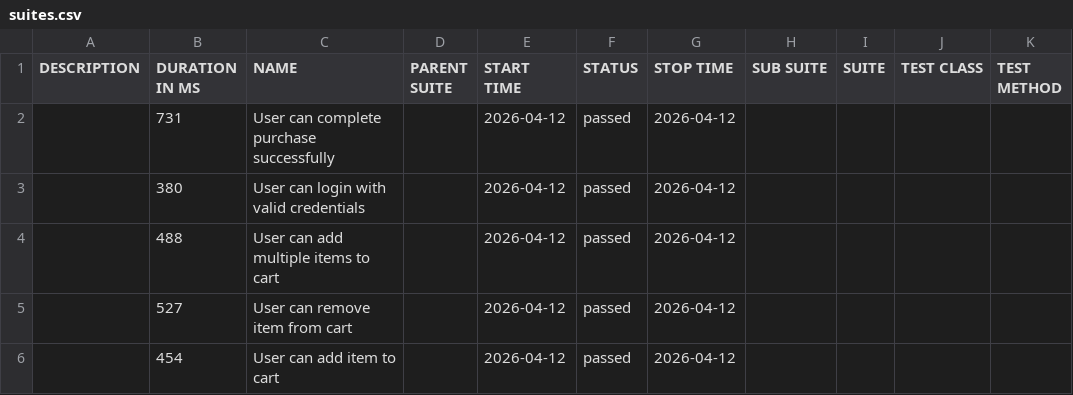
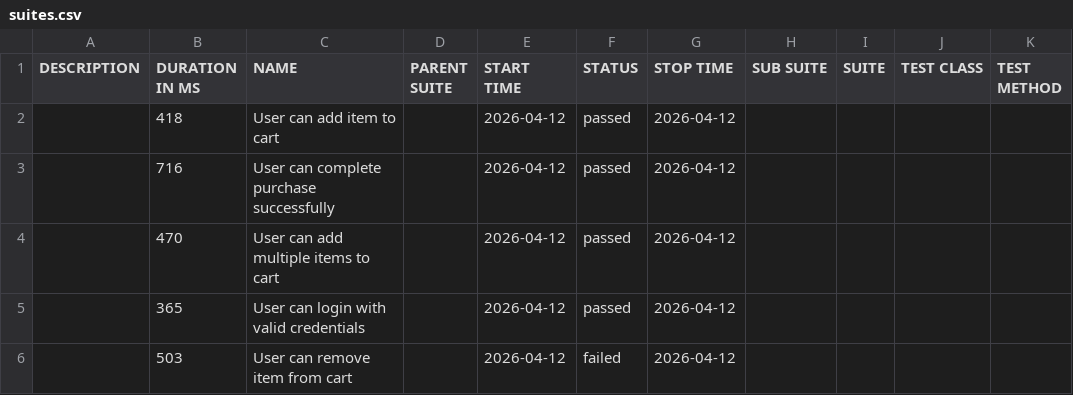
Before and after one commit to AndrewKchn/dotnet-qa-automation-framework, a CSV file: data/suites.csv, drawn as a sheet.

```diff
--- a/data/suites.csv
+++ b/data/suites.csv
@@ -1,6 +1,6 @@
 "DESCRIPTION","DURATION IN MS","NAME","PARENT SUITE","START TIME","STATUS","STOP TIME","SUB SUITE","SUITE","TEST CLASS","TEST METHOD"
-"","731","User can complete purchase successfully","","2026-04-12","passed","2026-04-12","","","",""
-"","380","User can login with valid credentials","","2026-04-12","passed","2026-04-12","","","",""
-"","488","User can add multiple items to cart","","2026-04-12","passed","2026-04-12","","","",""
-"","527","User can remove item from cart","","2026-04-12","passed","2026-04-12","","","",""
-"","454","User can add item to cart","","2026-04-12","passed","2026-04-12","","","",""
+"","418","User can add item to cart","","2026-04-12","passed","2026-04-12","","","",""
+"","716","User can complete purchase successfully","","2026-04-12","passed","2026-04-12","","","",""
+"","470","User can add multiple items to cart","","2026-04-12","passed","2026-04-12","","","",""
+"","365","User can login with valid credentials","","2026-04-12","passed","2026-04-12","","","",""
+"","503","User can remove item from cart","","2026-04-12","failed","2026-04-12","","","",""
```
Also changed, not shown: 40 other files.
